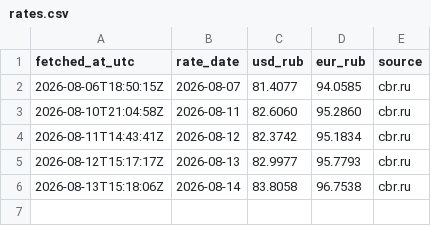
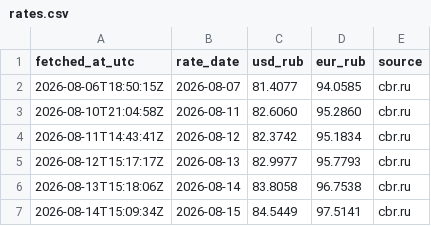
Before and after one commit to ruslanprashchurovich/cbr-rates, a CSV file: data/rates.csv, drawn as a sheet; the diff names each change by its address in the sheet, - before the commit and + after, or states it on an @@ line.

```diff
--- a/data/rates.csv
+++ b/data/rates.csv
+row 7: 2026-08-14T15:09:34Z | 2026-08-15 | 84.5449 | 97.5141 | cbr.ru
```
